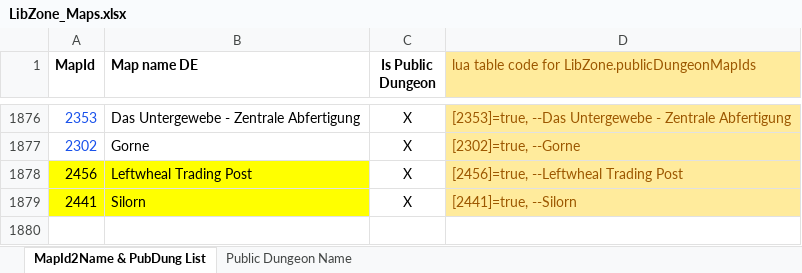
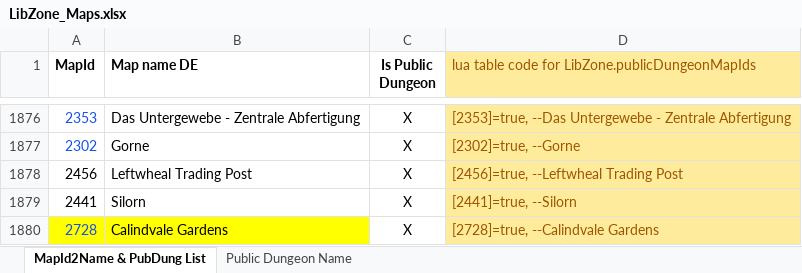
Before and after one commit to Baertram/LibZone, an Excel workbook: LibZone/LibZone_Maps.xlsx, sheet MapId2Name & PubDung List, drawn as a sheet; only a part is shown, gaps mark what is left out; values as stored, in another font and other column widths than the file's, no borders; the diff names each change by its address in the sheet, - before the commit and + after, or states it on an @@ line.

Commit message:
-Updated Public dungeon mapId -Updated zone names but PTS is still missing lots of translations :-(

```diff
--- a/LibZone/LibZone_Maps.xlsx (sheet MapId2Name & PubDung List)
+++ b/LibZone/LibZone_Maps.xlsx (sheet MapId2Name & PubDung List)
-A1878:B1879 fill: #FFFF00
+A1878:B1879 fill: none
+row 1880: 2728 | Calindvale Gardens | X | [2728]=true, --Calindvale Gardens
```
Also changed, not shown: sheet Public Dungeon Name, 3 other files.
